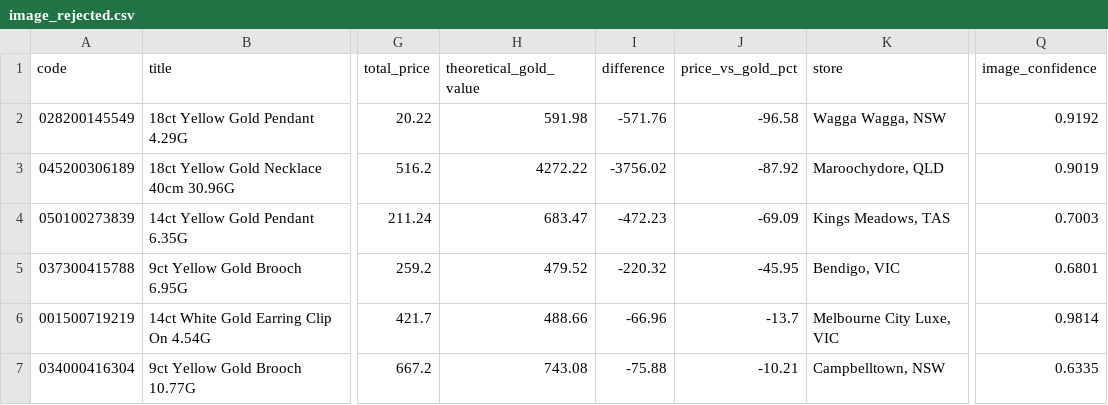
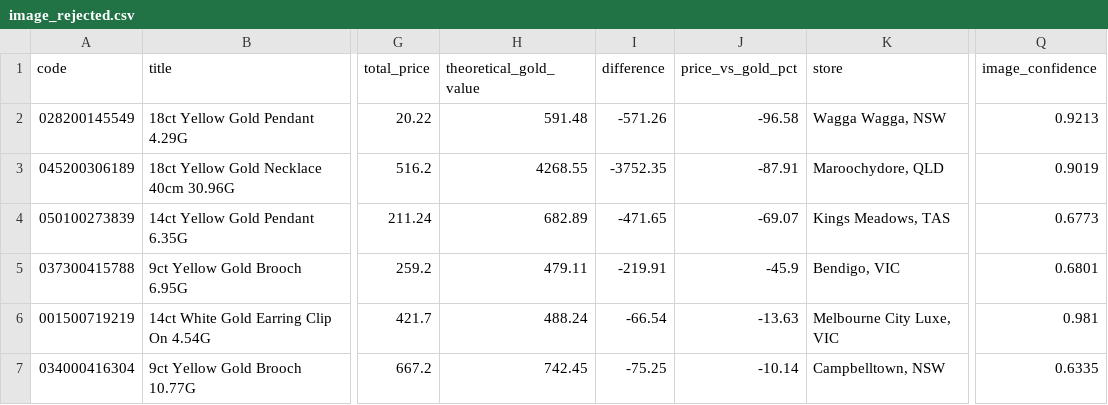
Before and after one commit to tycab03/gold-deal-finder, a CSV file: image_rejected.csv, drawn as a sheet; only a part is shown, gaps mark what is left out; the diff names each change by its address in the sheet, - before the commit and + after, or states it on an @@ line.

```diff
--- a/image_rejected.csv
+++ b/image_rejected.csv
-H2 (theoretical_gold_value): 591.98
+H2 (theoretical_gold_value): 591.48
-I2 (difference): -571.76
+I2 (difference): -571.26
-Q2 (image_confidence): 0.9192
+Q2 (image_confidence): 0.9213
-H3 (theoretical_gold_value): 4272.22
+H3 (theoretical_gold_value): 4268.55
-I3 (difference): -3756.02
+I3 (difference): -3752.35
-J3 (price_vs_gold_pct): -87.92
+J3 (price_vs_gold_pct): -87.91
-H4 (theoretical_gold_value): 683.47
+H4 (theoretical_gold_value): 682.89
-I4 (difference): -472.23
+I4 (difference): -471.65
-J4 (price_vs_gold_pct): -69.09
+J4 (price_vs_gold_pct): -69.07
-Q4 (image_confidence): 0.7003
+Q4 (image_confidence): 0.6773
-H5 (theoretical_gold_value): 479.52
+H5 (theoretical_gold_value): 479.11
-I5 (difference): -220.32
+I5 (difference): -219.91
-J5 (price_vs_gold_pct): -45.95
+J5 (price_vs_gold_pct): -45.9
-H6 (theoretical_gold_value): 488.66
+H6 (theoretical_gold_value): 488.24
-I6 (difference): -66.96
+I6 (difference): -66.54
-J6 (price_vs_gold_pct): -13.7
+J6 (price_vs_gold_pct): -13.63
-Q6 (image_confidence): 0.9814
+Q6 (image_confidence): 0.981
-H7 (theoretical_gold_value): 743.08
+H7 (theoretical_gold_value): 742.45
-I7 (difference): -75.88
+I7 (difference): -75.25
-J7 (price_vs_gold_pct): -10.21
+J7 (price_vs_gold_pct): -10.14
```
Also changed, not shown: 1 other file.
